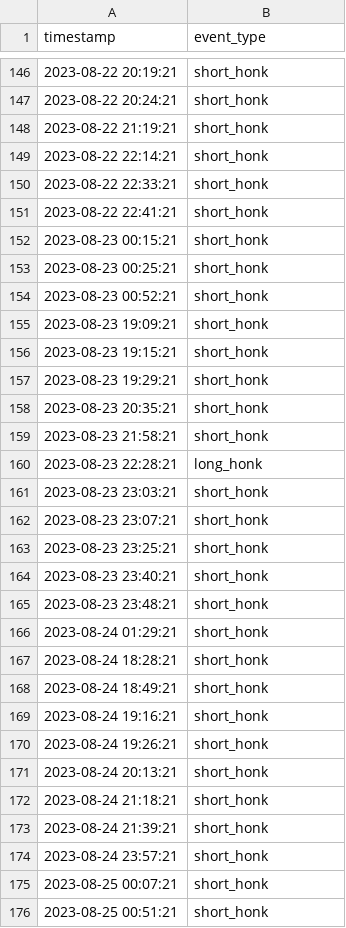
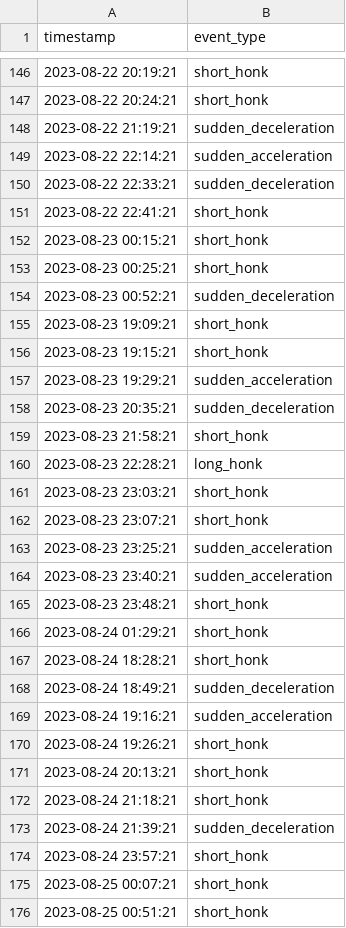
Before and after one commit to joy-dutta/DriveSense, a CSV file: Dataset/good_driver.csv, drawn as a sheet; only a part is shown, gaps mark what is left out; the diff covers the shown part only.

Commit message:
Good Driver File

```diff
--- a/Dataset/good_driver.csv
+++ b/Dataset/good_driver.csv
@@ -147,5 +147,5 @@ timestamp,event_type
 2023-08-22 20:24:21,short_honk
-2023-08-22 21:19:21,short_honk
-2023-08-22 22:14:21,short_honk
-2023-08-22 22:33:21,short_honk
+2023-08-22 21:19:21,sudden_deceleration
+2023-08-22 22:14:21,sudden_acceleration
+2023-08-22 22:33:21,sudden_deceleration
 2023-08-22 22:41:21,short_honk
@@ -153,7 +153,7 @@ timestamp,event_type
 2023-08-23 00:25:21,short_honk
-2023-08-23 00:52:21,short_honk
+2023-08-23 00:52:21,sudden_deceleration
 2023-08-23 19:09:21,short_honk
 2023-08-23 19:15:21,short_honk
-2023-08-23 19:29:21,short_honk
-2023-08-23 20:35:21,short_honk
+2023-08-23 19:29:21,sudden_acceleration
+2023-08-23 20:35:21,sudden_deceleration
 2023-08-23 21:58:21,short_honk
@@ -162,4 +162,4 @@ timestamp,event_type
 2023-08-23 23:07:21,short_honk
-2023-08-23 23:25:21,short_honk
-2023-08-23 23:40:21,short_honk
+2023-08-23 23:25:21,sudden_acceleration
+2023-08-23 23:40:21,sudden_acceleration
 2023-08-23 23:48:21,short_honk
@@ -167,4 +167,4 @@ timestamp,event_type
 2023-08-24 18:28:21,short_honk
-2023-08-24 18:49:21,short_honk
-2023-08-24 19:16:21,short_honk
+2023-08-24 18:49:21,sudden_deceleration
+2023-08-24 19:16:21,sudden_acceleration
 2023-08-24 19:26:21,short_honk
@@ -172,3 +172,3 @@ timestamp,event_type
 2023-08-24 21:18:21,short_honk
-2023-08-24 21:39:21,short_honk
+2023-08-24 21:39:21,sudden_deceleration
 2023-08-24 23:57:21,short_honk
```
Also changed, not shown: 85 edited cells elsewhere in this file.
